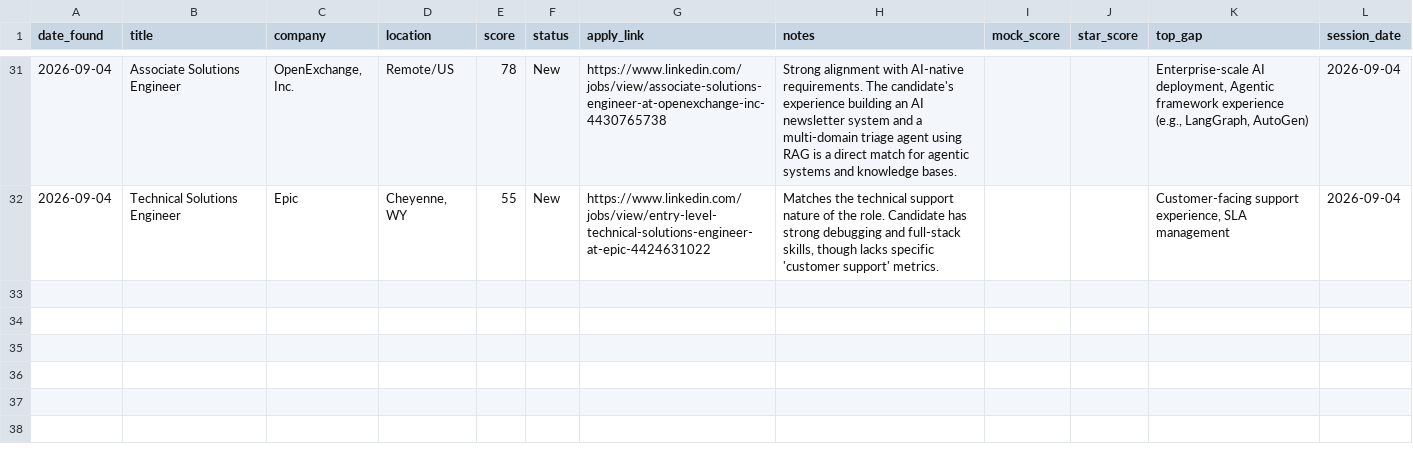
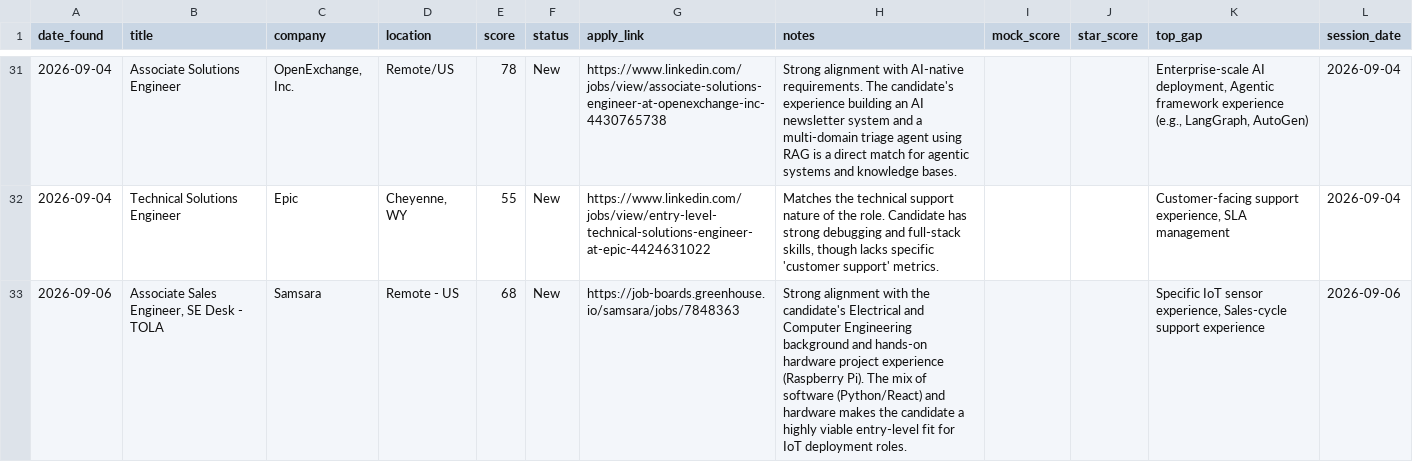
Before and after one commit to muraliikrishnant/EntryWay-AI, a CSV file: site/data/jobs_solution_engineering.csv, drawn as a sheet; only a part is shown, gaps mark what is left out.

```diff
--- a/site/data/jobs_solution_engineering.csv
+++ b/site/data/jobs_solution_engineering.csv
@@ -32 +32,2 @@ date_found,title,company,location,score,status,apply_link,notes,mock_score,star_
 2026-09-04,Technical Solutions Engineer,Epic,"Cheyenne, WY",55,New,https://www.linkedin.com/jobs/view/entry-level-technical-solutions-engineer-at-epic-4424631022,"Matches the technical support nature of the role. Candidate has strong debugging and full-stack skills, though lacks specific 'customer support' metrics.",,,"Customer-facing support experience, SLA management",2026-09-04
+2026-09-06,"Associate Sales Engineer, SE Desk - TOLA",Samsara,Remote - US,68,New,https://job-boards.greenhouse.io/samsara/jobs/7848363,Strong alignment with the candidate's Electrical and Computer Engineering background and hands-on hardware project experience (Raspberry Pi). The mix of software (Python/React) and hardware makes the candidate a highly viable entry-level fit for IoT deployment roles.,,,"Specific IoT sensor experience, Sales-cycle support experience",2026-09-06
```
